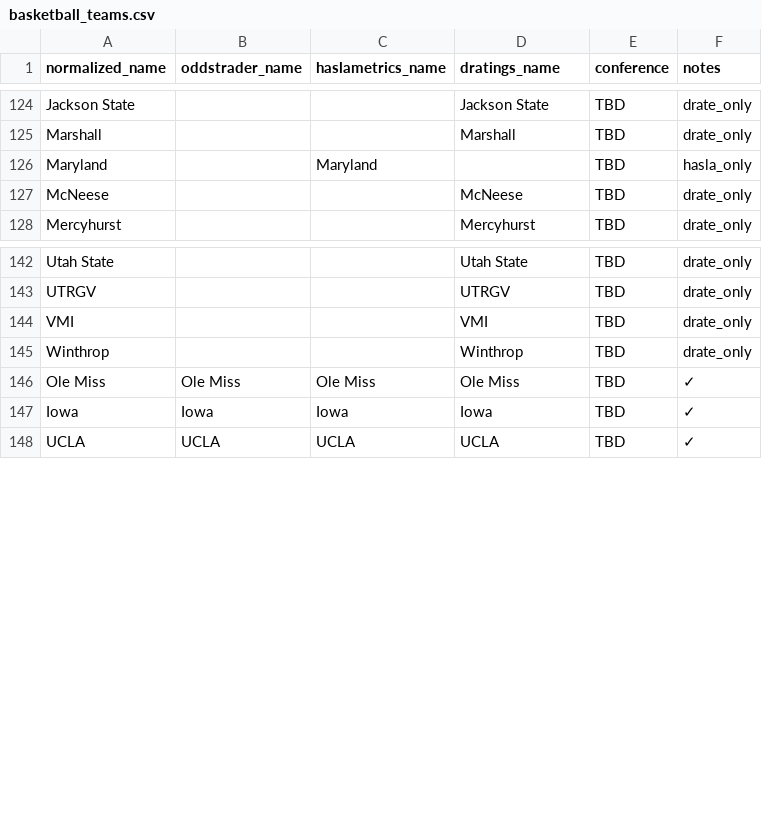
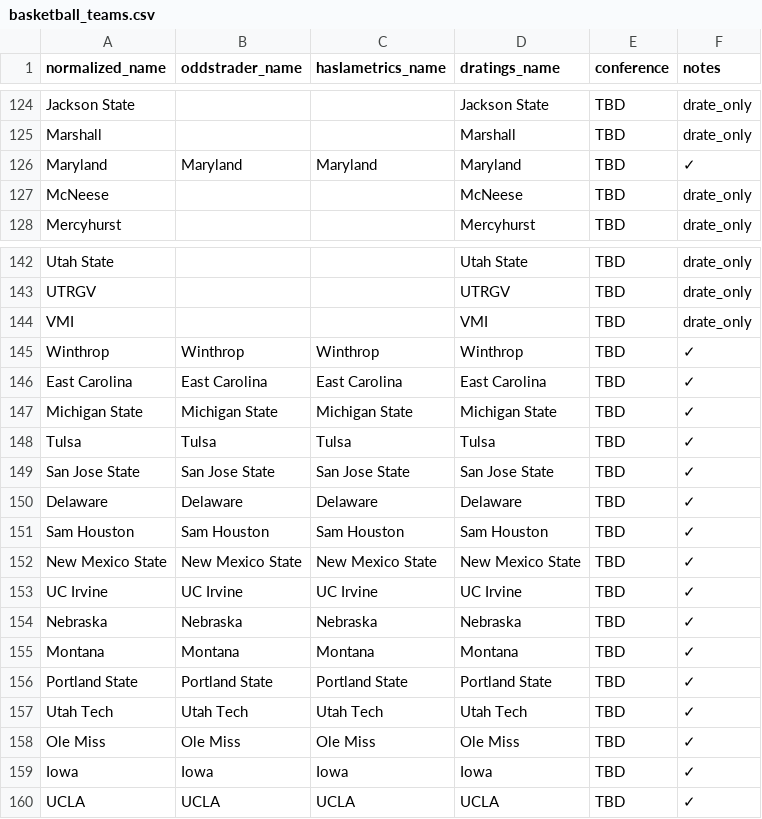
Before and after one commit to dpk1212/nhl-savant, a CSV file: public/basketball_teams.csv, drawn as a sheet; only a part is shown, gaps mark what is left out.

Commit message:
Add 13 missing teams for today's matchups
ADDED NEW TEAMS (13):
✅ East Carolina (vs Michigan State)
✅ Michigan State (vs East Carolina)
✅ Tulsa (vs San Jose State)
✅ San Jose State (vs Tulsa)
✅ Delaware (vs UNC Greensboro)
✅ Sam Houston (vs East Texas A&M)
✅ New Mexico State (vs UC Irvine)
✅ UC Irvine (vs New Mexico State)
✅ Nebraska (vs Winthrop)
✅ Montana (vs Oakland)
✅ Portland State (vs Utah Tech)
✅ Utah Tech (NEW)
✅ UNC Greensboro (was drate_only, now full)

UPGRADED PARTIAL MAPPINGS (2):
✅ Maryland: hasla_only → full mapping
✅ Winthrop: drate_only → full mapping

RESULT:
- Total new teams: 12
- Total upgraded: 3 (including UNC Greensboro)
- All today's games can now be matched
- CSV now has ~163 teams mapped

DAILY PROCESS:
1. Check console for 'No CSV mapping' warnings
2. Add missing teams to basketball_teams.csv
3. Commit and re-run fetch action
4. Takes ~5 minutes

```diff
--- a/public/basketball_teams.csv
+++ b/public/basketball_teams.csv
@@ -125,3 +125,3 @@ Jackson State,,,Jackson State,TBD,drate_only
 Marshall,,,Marshall,TBD,drate_only
-Maryland,,Maryland,,TBD,hasla_only
+Maryland,Maryland,Maryland,Maryland,TBD,✓
 McNeese,,,McNeese,TBD,drate_only
@@ -144,3 +144,15 @@ UTRGV,,,UTRGV,TBD,drate_only
 VMI,,,VMI,TBD,drate_only
-Winthrop,,,Winthrop,TBD,drate_only
+Winthrop,Winthrop,Winthrop,Winthrop,TBD,✓
+East Carolina,East Carolina,East Carolina,East Carolina,TBD,✓
+Michigan State,Michigan State,Michigan State,Michigan State,TBD,✓
+Tulsa,Tulsa,Tulsa,Tulsa,TBD,✓
+San Jose State,San Jose State,San Jose State,San Jose State,TBD,✓
+Delaware,Delaware,Delaware,Delaware,TBD,✓
+Sam Houston,Sam Houston,Sam Houston,Sam Houston,TBD,✓
+New Mexico State,New Mexico State,New Mexico State,New Mexico State,TBD,✓
+UC Irvine,UC Irvine,UC Irvine,UC Irvine,TBD,✓
+Nebraska,Nebraska,Nebraska,Nebraska,TBD,✓
+Montana,Montana,Montana,Montana,TBD,✓
+Portland State,Portland State,Portland State,Portland State,TBD,✓
+Utah Tech,Utah Tech,Utah Tech,Utah Tech,TBD,✓
 Ole Miss,Ole Miss,Ole Miss,Ole Miss,TBD,✓
```
